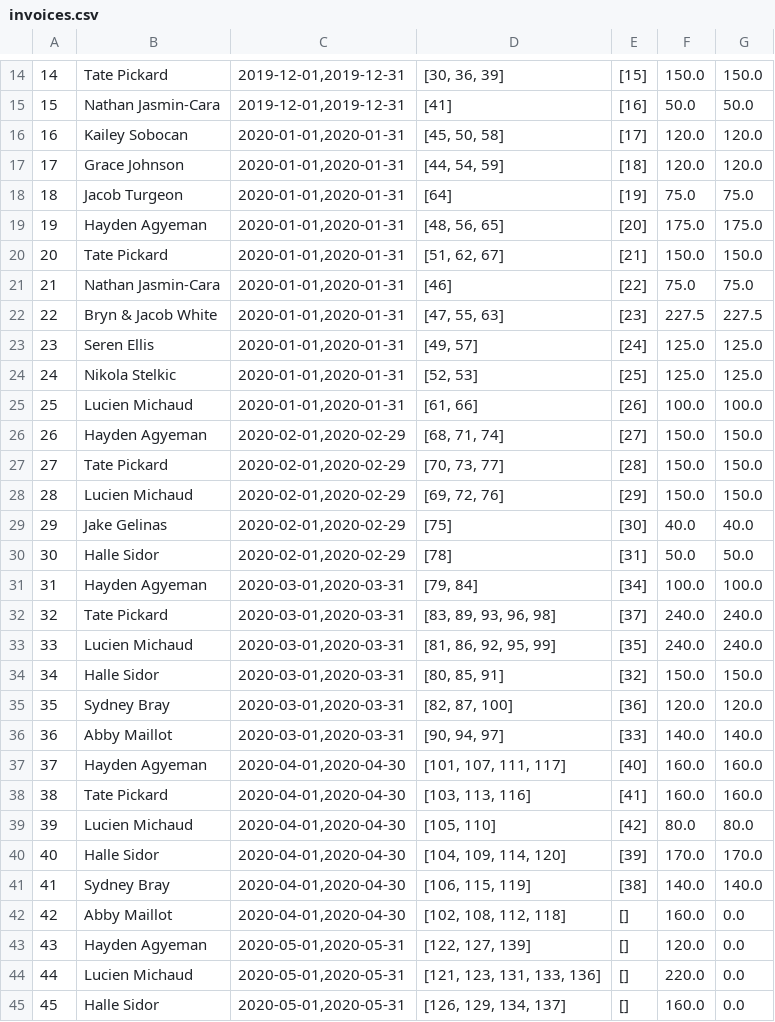
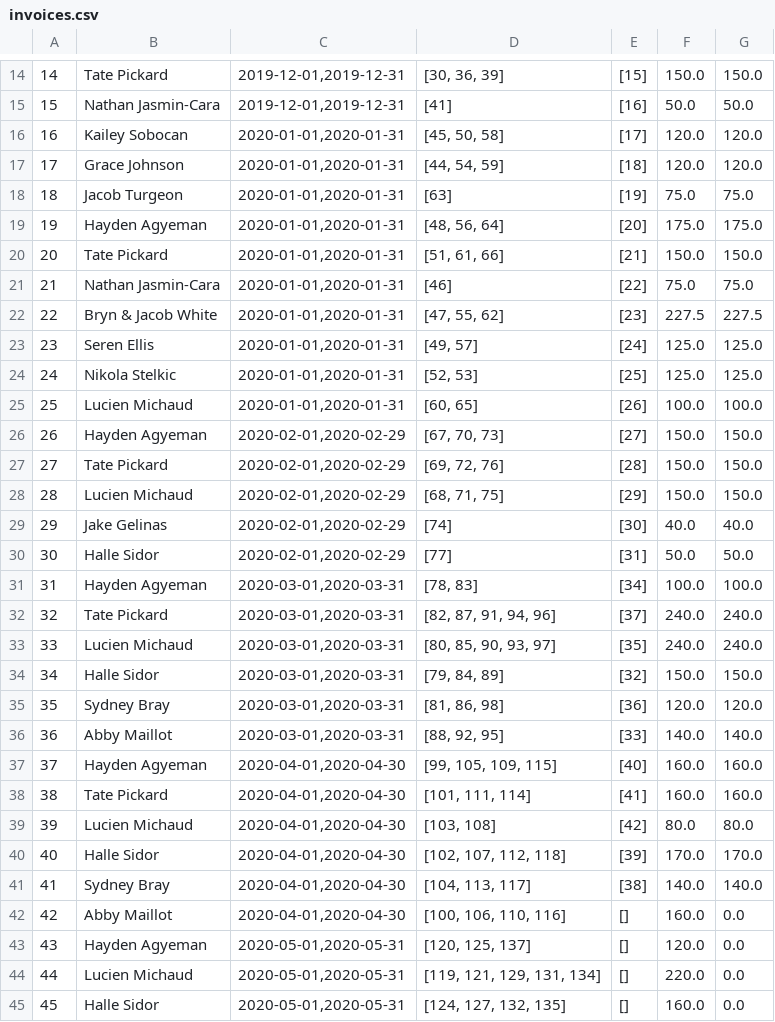
Before and after one commit to stephanedorotich/TutoringInvoices, a CSV file: invoices.csv, drawn as a sheet; only a part is shown, gaps mark what is left out; the diff covers the shown part only.

Commit message:
September 2020 with Invoices - Updated some features for compatibility with Windows

```diff
--- a/invoices.csv
+++ b/invoices.csv
@@ -17,29 +17,29 @@
 17,Grace Johnson,"2020-01-01,2020-01-31","[44, 54, 59]",[18],120.0,120.0
-18,Jacob Turgeon,"2020-01-01,2020-01-31",[64],[19],75.0,75.0
-19,Hayden Agyeman,"2020-01-01,2020-01-31","[48, 56, 65]",[20],175.0,175.0
-20,Tate Pickard,"2020-01-01,2020-01-31","[51, 62, 67]",[21],150.0,150.0
+18,Jacob Turgeon,"2020-01-01,2020-01-31",[63],[19],75.0,75.0
+19,Hayden Agyeman,"2020-01-01,2020-01-31","[48, 56, 64]",[20],175.0,175.0
+20,Tate Pickard,"2020-01-01,2020-01-31","[51, 61, 66]",[21],150.0,150.0
 21,Nathan Jasmin-Cara,"2020-01-01,2020-01-31",[46],[22],75.0,75.0
-22,Bryn & Jacob White,"2020-01-01,2020-01-31","[47, 55, 63]",[23],227.5,227.5
+22,Bryn & Jacob White,"2020-01-01,2020-01-31","[47, 55, 62]",[23],227.5,227.5
 23,Seren Ellis,"2020-01-01,2020-01-31","[49, 57]",[24],125.0,125.0
 24,Nikola Stelkic,"2020-01-01,2020-01-31","[52, 53]",[25],125.0,125.0
-25,Lucien Michaud,"2020-01-01,2020-01-31","[61, 66]",[26],100.0,100.0
-26,Hayden Agyeman,"2020-02-01,2020-02-29","[68, 71, 74]",[27],150.0,150.0
-27,Tate Pickard,"2020-02-01,2020-02-29","[70, 73, 77]",[28],150.0,150.0
-28,Lucien Michaud,"2020-02-01,2020-02-29","[69, 72, 76]",[29],150.0,150.0
-29,Jake Gelinas,"2020-02-01,2020-02-29",[75],[30],40.0,40.0
-30,Halle Sidor,"2020-02-01,2020-02-29",[78],[31],50.0,50.0
-31,Hayden Agyeman,"2020-03-01,2020-03-31","[79, 84]",[34],100.0,100.0
-32,Tate Pickard,"2020-03-01,2020-03-31","[83, 89, 93, 96, 98]",[37],240.0,240.0
-33,Lucien Michaud,"2020-03-01,2020-03-31","[81, 86, 92, 95, 99]",[35],240.0,240.0
-34,Halle Sidor,"2020-03-01,2020-03-31","[80, 85, 91]",[32],150.0,150.0
-35,Sydney Bray,"2020-03-01,2020-03-31","[82, 87, 100]",[36],120.0,120.0
-36,Abby Maillot,"2020-03-01,2020-03-31","[90, 94, 97]",[33],140.0,140.0
-37,Hayden Agyeman,"2020-04-01,2020-04-30","[101, 107, 111, 117]",[40],160.0,160.0
-38,Tate Pickard,"2020-04-01,2020-04-30","[103, 113, 116]",[41],160.0,160.0
-39,Lucien Michaud,"2020-04-01,2020-04-30","[105, 110]",[42],80.0,80.0
-40,Halle Sidor,"2020-04-01,2020-04-30","[104, 109, 114, 120]",[39],170.0,170.0
-41,Sydney Bray,"2020-04-01,2020-04-30","[106, 115, 119]",[38],140.0,140.0
-42,Abby Maillot,"2020-04-01,2020-04-30","[102, 108, 112, 118]",[],160.0,0.0
-43,Hayden Agyeman,"2020-05-01,2020-05-31","[122, 127, 139]",[],120.0,0.0
-44,Lucien Michaud,"2020-05-01,2020-05-31","[121, 123, 131, 133, 136]",[],220.0,0.0
-45,Halle Sidor,"2020-05-01,2020-05-31","[126, 129, 134, 137]",[],160.0,0.0
+25,Lucien Michaud,"2020-01-01,2020-01-31","[60, 65]",[26],100.0,100.0
+26,Hayden Agyeman,"2020-02-01,2020-02-29","[67, 70, 73]",[27],150.0,150.0
+27,Tate Pickard,"2020-02-01,2020-02-29","[69, 72, 76]",[28],150.0,150.0
+28,Lucien Michaud,"2020-02-01,2020-02-29","[68, 71, 75]",[29],150.0,150.0
+29,Jake Gelinas,"2020-02-01,2020-02-29",[74],[30],40.0,40.0
+30,Halle Sidor,"2020-02-01,2020-02-29",[77],[31],50.0,50.0
+31,Hayden Agyeman,"2020-03-01,2020-03-31","[78, 83]",[34],100.0,100.0
+32,Tate Pickard,"2020-03-01,2020-03-31","[82, 87, 91, 94, 96]",[37],240.0,240.0
+33,Lucien Michaud,"2020-03-01,2020-03-31","[80, 85, 90, 93, 97]",[35],240.0,240.0
+34,Halle Sidor,"2020-03-01,2020-03-31","[79, 84, 89]",[32],150.0,150.0
+35,Sydney Bray,"2020-03-01,2020-03-31","[81, 86, 98]",[36],120.0,120.0
+36,Abby Maillot,"2020-03-01,2020-03-31","[88, 92, 95]",[33],140.0,140.0
+37,Hayden Agyeman,"2020-04-01,2020-04-30","[99, 105, 109, 115]",[40],160.0,160.0
+38,Tate Pickard,"2020-04-01,2020-04-30","[101, 111, 114]",[41],160.0,160.0
+39,Lucien Michaud,"2020-04-01,2020-04-30","[103, 108]",[42],80.0,80.0
+40,Halle Sidor,"2020-04-01,2020-04-30","[102, 107, 112, 118]",[39],170.0,170.0
+41,Sydney Bray,"2020-04-01,2020-04-30","[104, 113, 117]",[38],140.0,140.0
+42,Abby Maillot,"2020-04-01,2020-04-30","[100, 106, 110, 116]",[],160.0,0.0
+43,Hayden Agyeman,"2020-05-01,2020-05-31","[120, 125, 137]",[],120.0,0.0
+44,Lucien Michaud,"2020-05-01,2020-05-31","[119, 121, 129, 131, 134]",[],220.0,0.0
+45,Halle Sidor,"2020-05-01,2020-05-31","[124, 127, 132, 135]",[],160.0,0.0
```
Also changed, not shown: 9 added rows and 2 edited cells elsewhere in this file, sessions.csv, students.csv, 3 other files.
